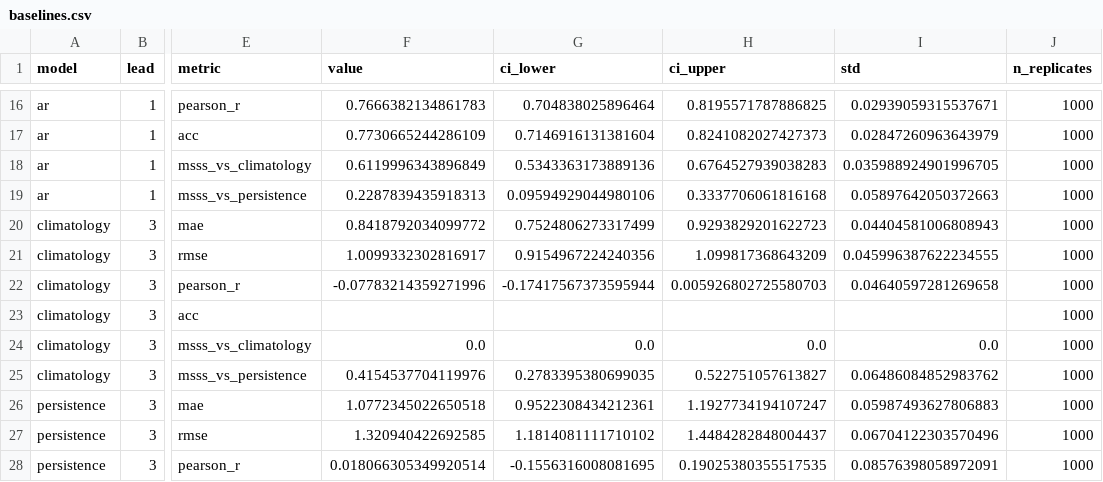
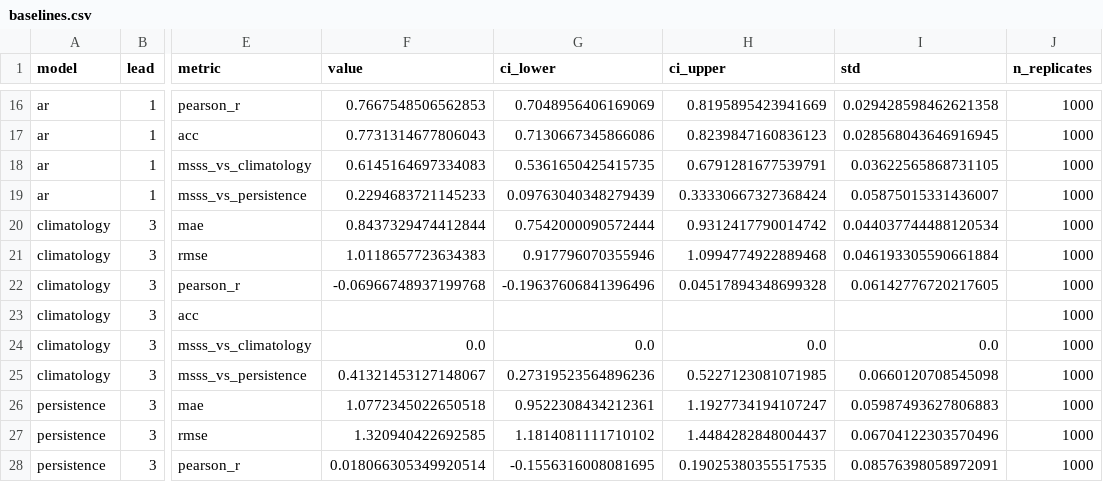
Before and after one commit to anasoubaha/A4-DroughtForecasting-Modeling, a CSV file: results/metrics/baselines.csv, drawn as a sheet; only a part is shown, gaps mark what is left out; the diff covers the shown part only; the diff names each change by its address in the sheet, - before the commit and + after, or states it on an @@ line.

```diff
--- a/results/metrics/baselines.csv
+++ b/results/metrics/baselines.csv
-F16 (value): 0.7666382134861783
+F16 (value): 0.7667548506562853
-G16 (ci_lower): 0.704838025896464
+G16 (ci_lower): 0.7048956406169069
-H16 (ci_upper): 0.8195571787886825
+H16 (ci_upper): 0.8195895423941669
-I16 (std): 0.02939059315537671
+I16 (std): 0.029428598462621358
-F17 (value): 0.7730665244286109
+F17 (value): 0.7731314677806043
-G17 (ci_lower): 0.7146916131381604
+G17 (ci_lower): 0.7130667345866086
-H17 (ci_upper): 0.8241082027427373
+H17 (ci_upper): 0.8239847160836123
-I17 (std): 0.02847260963643979
+I17 (std): 0.028568043646916945
-F18 (value): 0.6119996343896849
+F18 (value): 0.6145164697334083
-G18 (ci_lower): 0.5343363173889136
+G18 (ci_lower): 0.5361650425415735
-H18 (ci_upper): 0.6764527939038283
+H18 (ci_upper): 0.6791281677539791
-I18 (std): 0.035988924901996705
+I18 (std): 0.03622565868731105
-F19 (value): 0.2287839435918313
+F19 (value): 0.2294683721145233
-G19 (ci_lower): 0.09594929044980106
+G19 (ci_lower): 0.09763040348279439
-H19 (ci_upper): 0.3337706061816168
+H19 (ci_upper): 0.33330667327368424
-I19 (std): 0.05897642050372663
+I19 (std): 0.05875015331436007
-F20 (value): 0.8418792034099772
+F20 (value): 0.8437329474412844
-G20 (ci_lower): 0.7524806273317499
+G20 (ci_lower): 0.7542000090572444
-H20 (ci_upper): 0.9293829201622723
+H20 (ci_upper): 0.9312417790014742
-I20 (std): 0.04404581006808943
+I20 (std): 0.044037744488120534
-F21 (value): 1.0099332302816917
+F21 (value): 1.0118657723634383
-G21 (ci_lower): 0.9154967224240356
+G21 (ci_lower): 0.917796070355946
-H21 (ci_upper): 1.099817368643209
+H21 (ci_upper): 1.0994774922889468
-I21 (std): 0.045996387622234555
+I21 (std): 0.046193305590661884
-F22 (value): -0.07783214359271996
+F22 (value): -0.06966748937199768
-G22 (ci_lower): -0.17417567373595944
+G22 (ci_lower): -0.19637606841396496
-H22 (ci_upper): 0.005926802725580703
+H22 (ci_upper): 0.04517894348699328
-I22 (std): 0.04640597281269658
+I22 (std): 0.06142776720217605
-F25 (value): 0.4154537704119976
+F25 (value): 0.41321453127148067
-G25 (ci_lower): 0.2783395380699035
+G25 (ci_lower): 0.27319523564896236
-H25 (ci_upper): 0.522751057613827
+H25 (ci_upper): 0.5227123081071985
-I25 (std): 0.06486084852983762
+I25 (std): 0.0660120708545098
```
Also changed, not shown: 112 edited cells elsewhere in this file, results/metrics/baselines_clean_table.csv, 11 other files.
